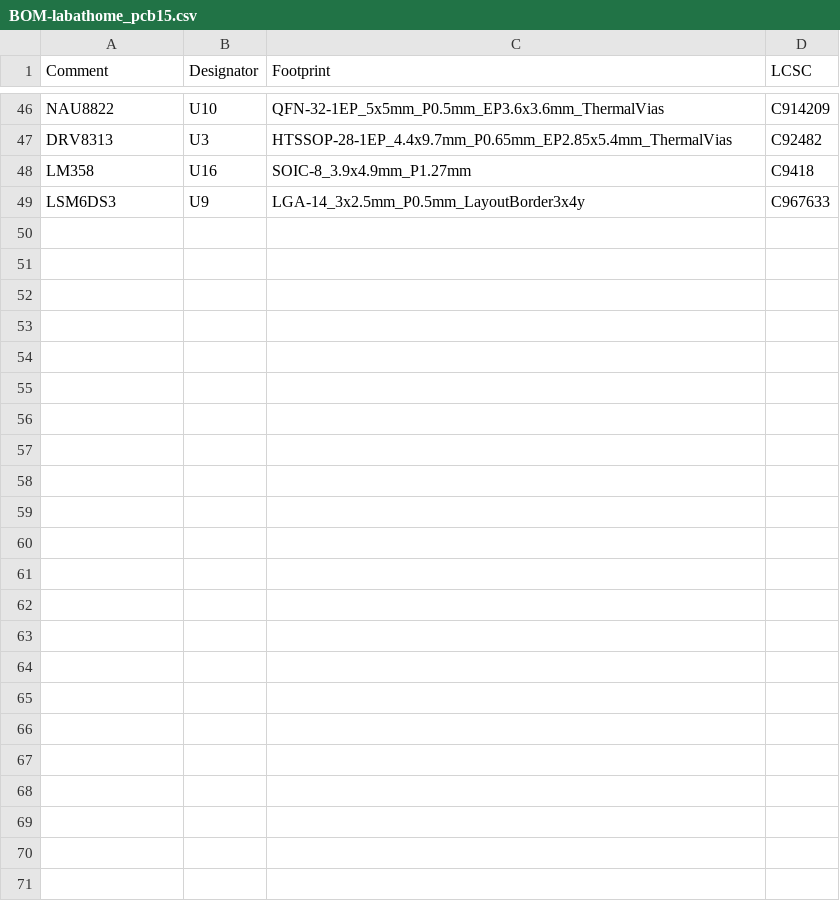
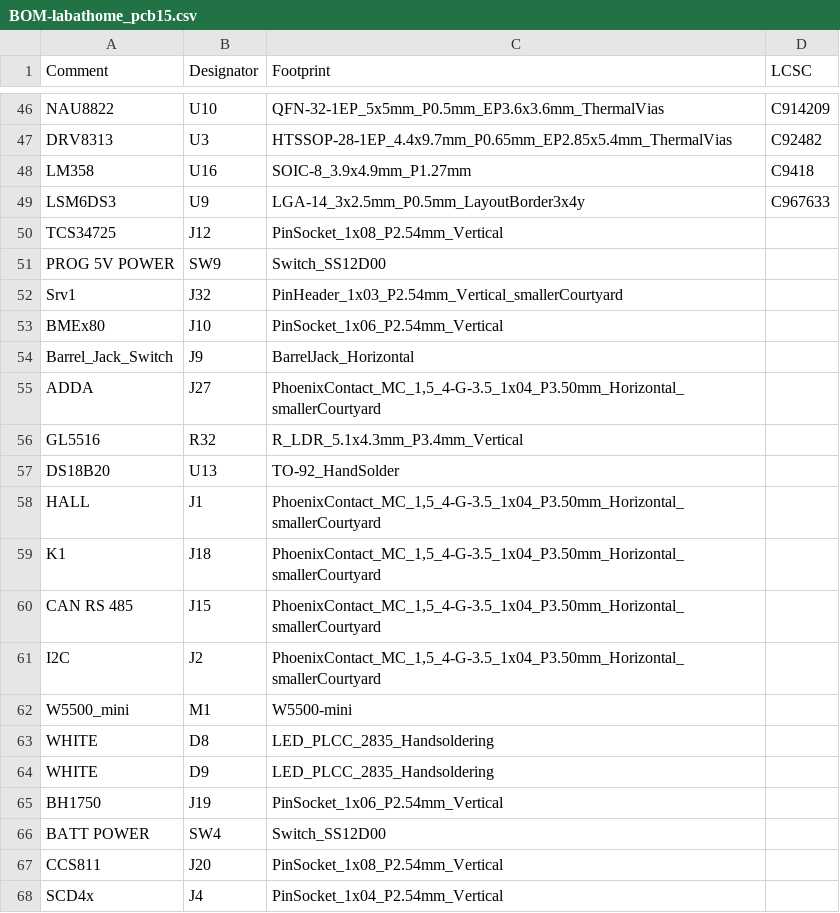
Before and after one commit to klaus-liebler/labathome, a CSV file: labathome_pcb15/jlcpcb/production_files/BOM-labathome_pcb15.csv, drawn as a sheet; only a part is shown, gaps mark what is left out; the diff covers the shown part only.

Commit message:
labathome 15.1 as ordered @ JLCPCB

```diff
--- a/labathome_pcb15/jlcpcb/production_files/BOM-labathome_pcb15.csv
+++ b/labathome_pcb15/jlcpcb/production_files/BOM-labathome_pcb15.csv
@@ -49 +49,20 @@ LM358,U16,SOIC-8_3.9x4.9mm_P1.27mm,C9418
 LSM6DS3,U9,LGA-14_3x2.5mm_P0.5mm_LayoutBorder3x4y,C967633
+TCS34725,J12,PinSocket_1x08_P2.54mm_Vertical,
+PROG 5V POWER,SW9,Switch_SS12D00,
+Srv1,J32,PinHeader_1x03_P2.54mm_Vertical_smallerCourtyard,
+BMEx80,J10,PinSocket_1x06_P2.54mm_Vertical,
+Barrel_Jack_Switch,J9,BarrelJack_Horizontal,
+ADDA,J27,"PhoenixContact_MC_1,5_4-G-3.5_1x04_P3.50mm_Horizontal_smallerCourtyard",
+GL5516,R32,R_LDR_5.1x4.3mm_P3.4mm_Vertical,
+DS18B20,U13,TO-92_HandSolder,
+HALL,J1,"PhoenixContact_MC_1,5_4-G-3.5_1x04_P3.50mm_Horizontal_smallerCourtyard",
+K1,J18,"PhoenixContact_MC_1,5_4-G-3.5_1x04_P3.50mm_Horizontal_smallerCourtyard",
+CAN RS 485,J15,"PhoenixContact_MC_1,5_4-G-3.5_1x04_P3.50mm_Horizontal_smallerCourtyard",
+I2C,J2,"PhoenixContact_MC_1,5_4-G-3.5_1x04_P3.50mm_Horizontal_smallerCourtyard",
+W5500_mini,M1,W5500-mini,
+WHITE,D8,LED_PLCC_2835_Handsoldering,
+WHITE,D9,LED_PLCC_2835_Handsoldering,
+BH1750,J19,PinSocket_1x06_P2.54mm_Vertical,
+BATT POWER,SW4,Switch_SS12D00,
+CCS811,J20,PinSocket_1x08_P2.54mm_Vertical,
+SCD4x,J4,PinSocket_1x04_P2.54mm_Vertical,
```
Also changed, not shown: 44 added rows and 2 edited cells elsewhere in this file, labathome_pcb15/jlcpcb/production_files/CPL-labathome_pcb15.csv, 19 other files.
